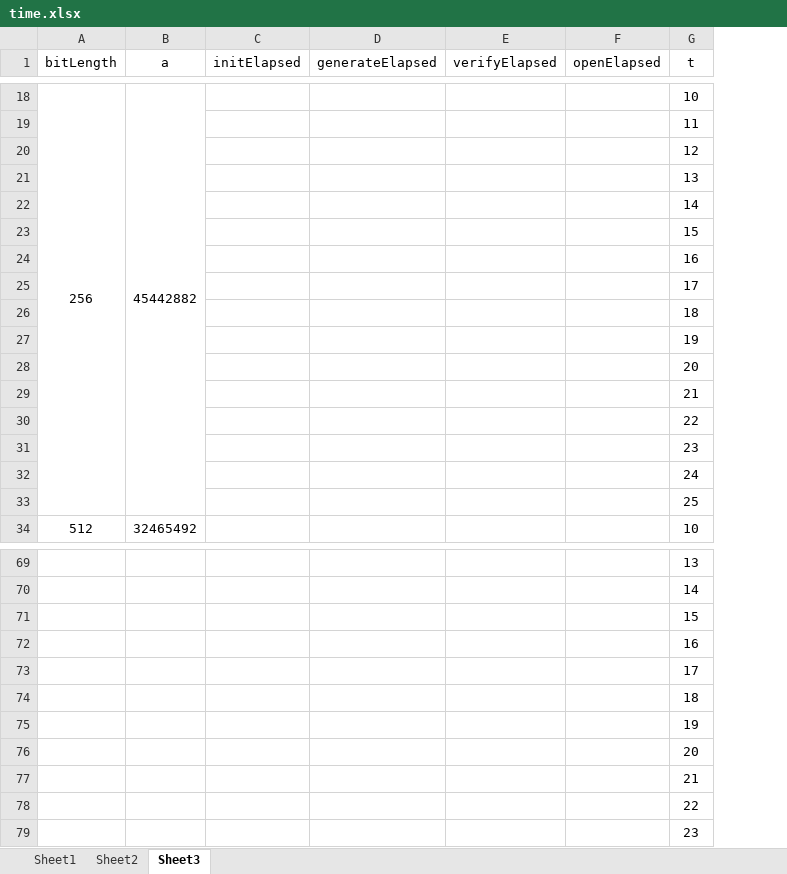
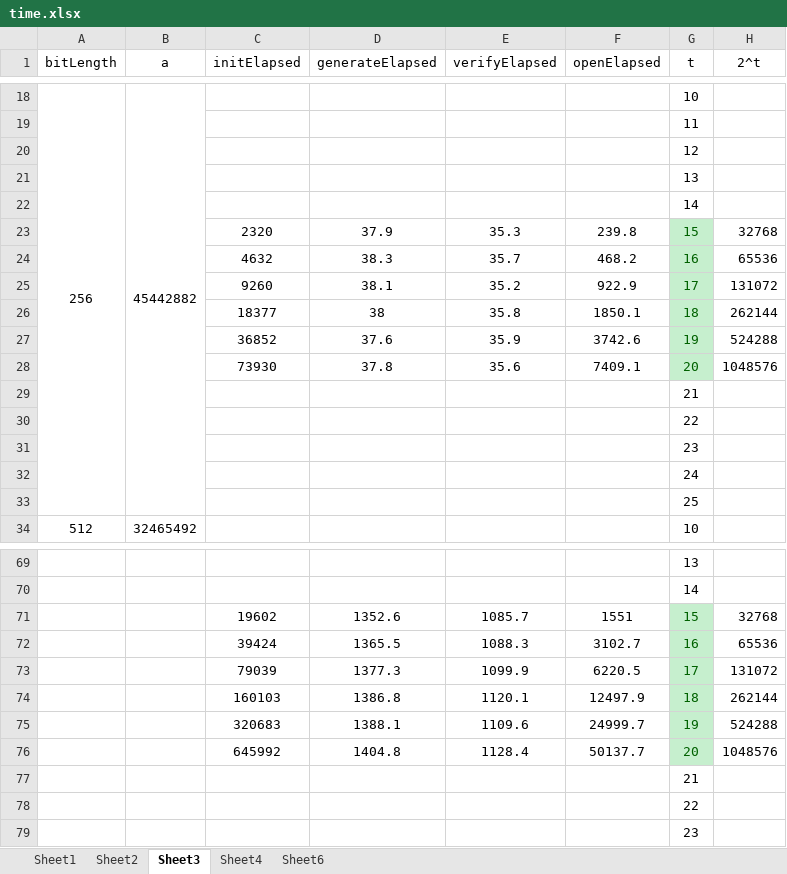
Before and after one commit to PsyduckLiu/RandomnessBeacon3.0, an Excel workbook: timed commitmet experiment/ClassGroup/time.xlsx, sheet Sheet3, drawn as a sheet; only a part is shown, gaps mark what is left out; values as stored, in another font and other column widths than the file's, no borders; charts and pictures not drawn; removed rows and columns are numbered as before the commit, all else as after; the diff covers the shown part only; the diff names each change by its address in the sheet, - before the commit and + after, or states it on an @@ line.

```diff
--- a/timed commitmet experiment/ClassGroup/time.xlsx (sheet Sheet3)
+++ b/timed commitmet experiment/ClassGroup/time.xlsx (sheet Sheet3)
+sheet tab: Sheet4
+sheet tab: Sheet6
+column H (2^t), empty
-row 23:  |  |  |  |  |  | 15
-row 24:  |  |  |  |  |  | 16
-row 25:  |  |  |  |  |  | 17
-row 26:  |  |  |  |  |  | 18
-row 27:  |  |  |  |  |  | 19
-row 28:  |  |  |  |  |  | 20
+row 23:  |  | 2320 | 37.9 | 35.3 | 239.8 | 15 | 32768
+row 24:  |  | 4632 | 38.3 | 35.7 | 468.2 | 16 | 65536
+row 25:  |  | 9260 | 38.1 | 35.2 | 922.9 | 17 | 131072
+row 26:  |  | 18377 | 38 | 35.8 | 1850.1 | 18 | 262144
+row 27:  |  | 36852 | 37.6 | 35.9 | 3742.6 | 19 | 524288
+row 28:  |  | 73930 | 37.8 | 35.6 | 7409.1 | 20 | 1048576
-row 71:  |  |  |  |  |  | 15
-row 72:  |  |  |  |  |  | 16
-row 73:  |  |  |  |  |  | 17
-row 74:  |  |  |  |  |  | 18
-row 75:  |  |  |  |  |  | 19
-row 76:  |  |  |  |  |  | 20
+row 71:  |  | 19602 | 1352.6 | 1085.7 | 1551 | 15 | 32768
+row 72:  |  | 39424 | 1365.5 | 1088.3 | 3102.7 | 16 | 65536
+row 73:  |  | 79039 | 1377.3 | 1099.9 | 6220.5 | 17 | 131072
+row 74:  |  | 160103 | 1386.8 | 1120.1 | 12497.9 | 18 | 262144
+row 75:  |  | 320683 | 1388.1 | 1109.6 | 24999.7 | 19 | 524288
+row 76:  |  | 645992 | 1404.8 | 1128.4 | 50137.7 | 20 | 1048576
```
Also changed, not shown: 35 added rows, 26 removed rows and 4 edited cells elsewhere in this sheet, charts or pictures, 56 other files.
